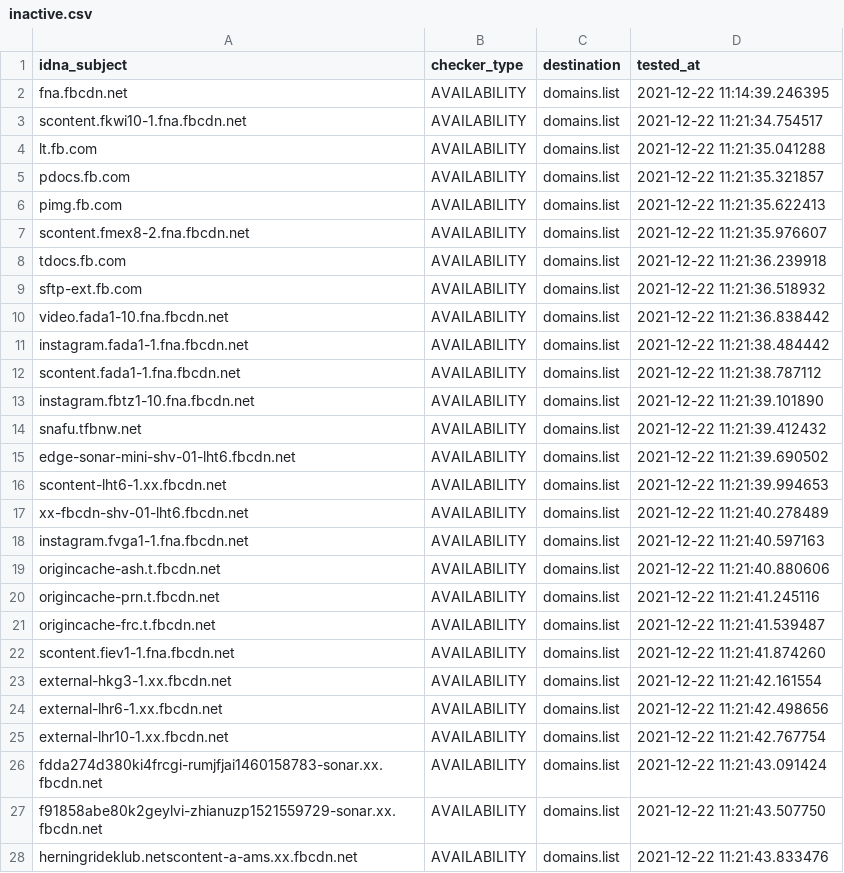
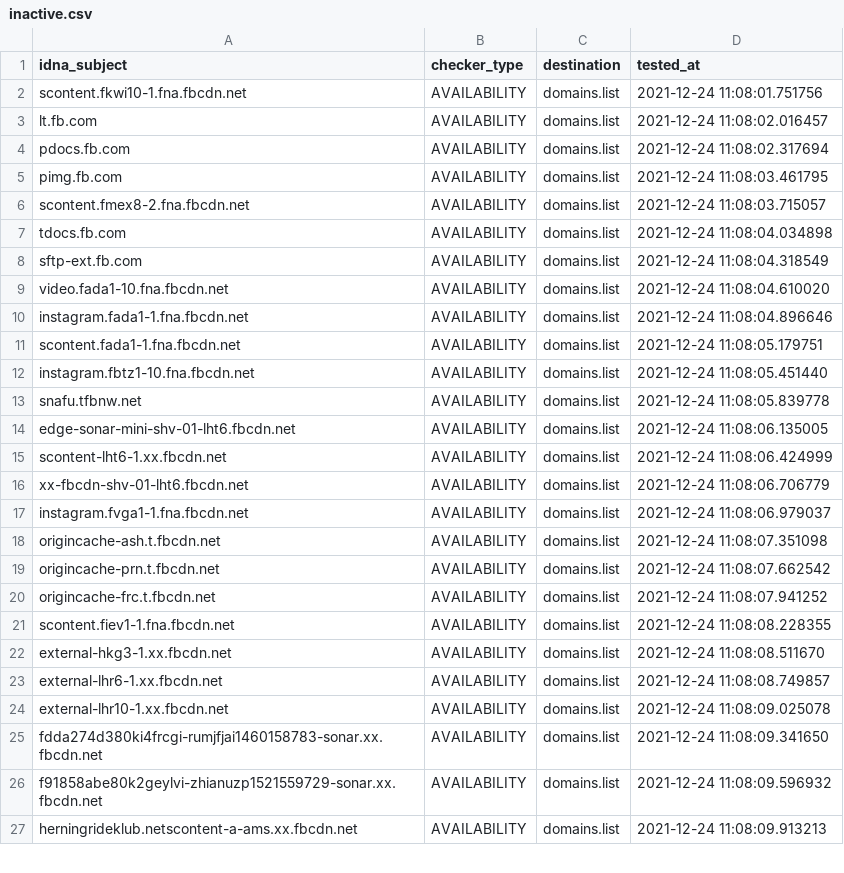
Before and after one commit to Ultimate-Hosts-Blacklist/smed79_blocklist_facebook, a CSV file: .pyfunceble/inactive.csv, drawn as a sheet; only a part is shown; the diff covers the shown part only.

```diff
--- a/.pyfunceble/inactive.csv
+++ b/.pyfunceble/inactive.csv
@@ -1,28 +1,27 @@
 idna_subject,checker_type,destination,tested_at
-fna.fbcdn.net,AVAILABILITY,domains.list,2021-12-22 11:14:39.246395
-scontent.fkwi10-1.fna.fbcdn.net,AVAILABILITY,domains.list,2021-12-22 11:21:34.754517
-lt.fb.com,AVAILABILITY,domains.list,2021-12-22 11:21:35.041288
-pdocs.fb.com,AVAILABILITY,domains.list,2021-12-22 11:21:35.321857
-pimg.fb.com,AVAILABILITY,domains.list,2021-12-22 11:21:35.622413
-scontent.fmex8-2.fna.fbcdn.net,AVAILABILITY,domains.list,2021-12-22 11:21:35.976607
-tdocs.fb.com,AVAILABILITY,domains.list,2021-12-22 11:21:36.239918
-sftp-ext.fb.com,AVAILABILITY,domains.list,2021-12-22 11:21:36.518932
-video.fada1-10.fna.fbcdn.net,AVAILABILITY,domains.list,2021-12-22 11:21:36.838442
-instagram.fada1-1.fna.fbcdn.net,AVAILABILITY,domains.list,2021-12-22 11:21:38.484442
-scontent.fada1-1.fna.fbcdn.net,AVAILABILITY,domains.list,2021-12-22 11:21:38.787112
-instagram.fbtz1-10.fna.fbcdn.net,AVAILABILITY,domains.list,2021-12-22 11:21:39.101890
-snafu.tfbnw.net,AVAILABILITY,domains.list,2021-12-22 11:21:39.412432
-edge-sonar-mini-shv-01-lht6.fbcdn.net,AVAILABILITY,domains.list,2021-12-22 11:21:39.690502
-scontent-lht6-1.xx.fbcdn.net,AVAILABILITY,domains.list,2021-12-22 11:21:39.994653
-xx-fbcdn-shv-01-lht6.fbcdn.net,AVAILABILITY,domains.list,2021-12-22 11:21:40.278489
-instagram.fvga1-1.fna.fbcdn.net,AVAILABILITY,domains.list,2021-12-22 11:21:40.597163
-origincache-ash.t.fbcdn.net,AVAILABILITY,domains.list,2021-12-22 11:21:40.880606
-origincache-prn.t.fbcdn.net,AVAILABILITY,domains.list,2021-12-22 11:21:41.245116
-origincache-frc.t.fbcdn.net,AVAILABILITY,domains.list,2021-12-22 11:21:41.539487
-scontent.fiev1-1.fna.fbcdn.net,AVAILABILITY,domains.list,2021-12-22 11:21:41.874260
-external-hkg3-1.xx.fbcdn.net,AVAILABILITY,domains.list,2021-12-22 11:21:42.161554
-external-lhr6-1.xx.fbcdn.net,AVAILABILITY,domains.list,2021-12-22 11:21:42.498656
-external-lhr10-1.xx.fbcdn.net,AVAILABILITY,domains.list,2021-12-22 11:21:42.767754
-fdda274d380ki4frcgi-rumjfjai1460158783-sonar.xx.fbcdn.net,AVAILABILITY,domains.list,2021-12-22 11:21:43.091424
-f91858abe80k2geylvi-zhianuzp1521559729-sonar.xx.fbcdn.net,AVAILABILITY,domains.list,2021-12-22 11:21:43.507750
-herningrideklub.netscontent-a-ams.xx.fbcdn.net,AVAILABILITY,domains.list,2021-12-22 11:21:43.833476
+scontent.fkwi10-1.fna.fbcdn.net,AVAILABILITY,domains.list,2021-12-24 11:08:01.751756
+lt.fb.com,AVAILABILITY,domains.list,2021-12-24 11:08:02.016457
+pdocs.fb.com,AVAILABILITY,domains.list,2021-12-24 11:08:02.317694
+pimg.fb.com,AVAILABILITY,domains.list,2021-12-24 11:08:03.461795
+scontent.fmex8-2.fna.fbcdn.net,AVAILABILITY,domains.list,2021-12-24 11:08:03.715057
+tdocs.fb.com,AVAILABILITY,domains.list,2021-12-24 11:08:04.034898
+sftp-ext.fb.com,AVAILABILITY,domains.list,2021-12-24 11:08:04.318549
+video.fada1-10.fna.fbcdn.net,AVAILABILITY,domains.list,2021-12-24 11:08:04.610020
+instagram.fada1-1.fna.fbcdn.net,AVAILABILITY,domains.list,2021-12-24 11:08:04.896646
+scontent.fada1-1.fna.fbcdn.net,AVAILABILITY,domains.list,2021-12-24 11:08:05.179751
+instagram.fbtz1-10.fna.fbcdn.net,AVAILABILITY,domains.list,2021-12-24 11:08:05.451440
+snafu.tfbnw.net,AVAILABILITY,domains.list,2021-12-24 11:08:05.839778
+edge-sonar-mini-shv-01-lht6.fbcdn.net,AVAILABILITY,domains.list,2021-12-24 11:08:06.135005
+scontent-lht6-1.xx.fbcdn.net,AVAILABILITY,domains.list,2021-12-24 11:08:06.424999
+xx-fbcdn-shv-01-lht6.fbcdn.net,AVAILABILITY,domains.list,2021-12-24 11:08:06.706779
+instagram.fvga1-1.fna.fbcdn.net,AVAILABILITY,domains.list,2021-12-24 11:08:06.979037
+origincache-ash.t.fbcdn.net,AVAILABILITY,domains.list,2021-12-24 11:08:07.351098
+origincache-prn.t.fbcdn.net,AVAILABILITY,domains.list,2021-12-24 11:08:07.662542
+origincache-frc.t.fbcdn.net,AVAILABILITY,domains.list,2021-12-24 11:08:07.941252
+scontent.fiev1-1.fna.fbcdn.net,AVAILABILITY,domains.list,2021-12-24 11:08:08.228355
+external-hkg3-1.xx.fbcdn.net,AVAILABILITY,domains.list,2021-12-24 11:08:08.511670
+external-lhr6-1.xx.fbcdn.net,AVAILABILITY,domains.list,2021-12-24 11:08:08.749857
+external-lhr10-1.xx.fbcdn.net,AVAILABILITY,domains.list,2021-12-24 11:08:09.025078
+fdda274d380ki4frcgi-rumjfjai1460158783-sonar.xx.fbcdn.net,AVAILABILITY,domains.list,2021-12-24 11:08:09.341650
+f91858abe80k2geylvi-zhianuzp1521559729-sonar.xx.fbcdn.net,AVAILABILITY,domains.list,2021-12-24 11:08:09.596932
+herningrideklub.netscontent-a-ams.xx.fbcdn.net,AVAILABILITY,domains.list,2021-12-24 11:08:09.913213
```
Also changed, not shown: 117 edited cells elsewhere in this file, 17 other files.
